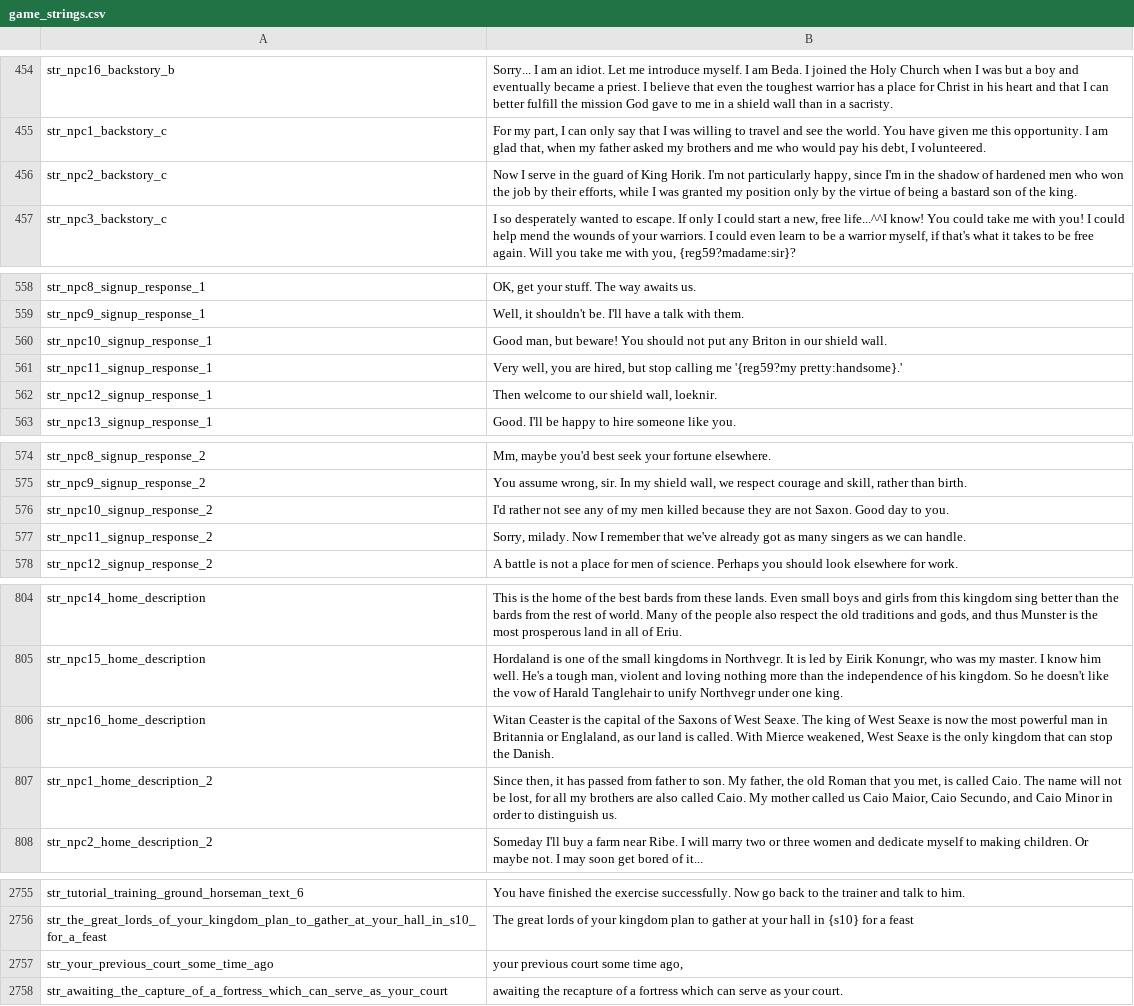
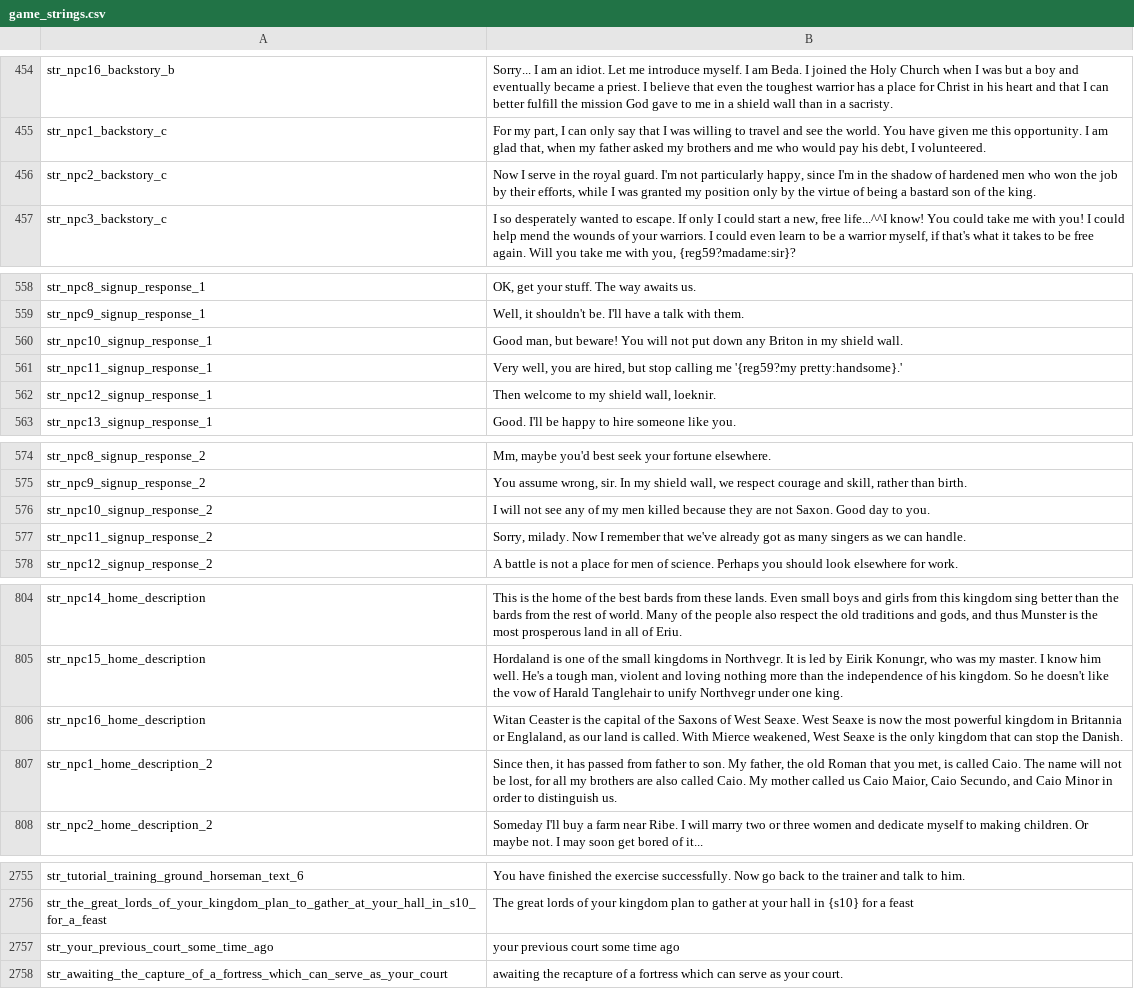
Before and after one commit to FabianoIlCapo/warband-vc-l10n, a CSV file: en/game_strings.csv, drawn as a sheet; only a part is shown, gaps mark what is left out; the diff covers the shown part only.

```diff
--- a/en/game_strings.csv
+++ b/en/game_strings.csv
@@ -455,3 +455,3 @@ str_npc16_backstory_b|Sorry... I am an idiot. Let me introduce myself. I am Beda
 str_npc1_backstory_c|For my part, I can only say that I was willing to travel and see the world. You have given me this opportunity. I am glad that, when my father asked my brothers and me who would pay his debt, I volunteered.
-str_npc2_backstory_c|Now I serve in the guard of King Horik. I'm not particularly happy, since I'm in the shadow of hardened men who won the job by their efforts, while I was granted my position only by the virtue of being a bastard son of the king.
+str_npc2_backstory_c|Now I serve in the royal guard. I'm not particularly happy, since I'm in the shadow of hardened men who won the job by their efforts, while I was granted my position only by the virtue of being a bastard son of the king.
 str_npc3_backstory_c|I so desperately wanted to escape. If only I could start a new, free life...^^I know! You could take me with you! I could help mend the wounds of your warriors. I could even learn to be a warrior myself, if that's what it takes to be free again. Will you take me with you, {reg59?madame:sir}?
@@ -559,5 +559,5 @@ str_npc8_signup_response_1|OK, get your stuff. The way awaits us.
 str_npc9_signup_response_1|Well, it shouldn't be. I'll have a talk with them.
-str_npc10_signup_response_1|Good man, but beware! You should not put any Briton in our shield wall.
+str_npc10_signup_response_1|Good man, but beware! You will not put down any Briton in my shield wall.
 str_npc11_signup_response_1|Very well, you are hired, but stop calling me '{reg59?my pretty:handsome}.'
-str_npc12_signup_response_1|Then welcome to our shield wall, loeknir.
+str_npc12_signup_response_1|Then welcome to my shield wall, loeknir.
 str_npc13_signup_response_1|Good. I'll be happy to hire someone like you.
@@ -575,3 +575,3 @@ str_npc8_signup_response_2|Mm, maybe you'd best seek your fortune elsewhere.
 str_npc9_signup_response_2|You assume wrong, sir. In my shield wall, we respect courage and skill, rather than birth.
-str_npc10_signup_response_2|I'd rather not see any of my men killed because they are not Saxon. Good day to you.
+str_npc10_signup_response_2|I will not see any of my men killed because they are not Saxon. Good day to you.
 str_npc11_signup_response_2|Sorry, milady. Now I remember that we've already got as many singers as we can handle.
@@ -805,3 +805,3 @@ str_npc14_home_description|This is the home of the best bards from these lands.
 str_npc15_home_description|Hordaland is one of the small kingdoms in Northvegr. It is led by Eirik Konungr, who was my master. I know him well. He's a tough man, violent and loving nothing more than the independence of his kingdom. So he doesn't like the vow of Harald Tanglehair to unify Northvegr under one king.
-str_npc16_home_description|Witan Ceaster is the capital of the Saxons of West Seaxe. The king of West Seaxe is now the most powerful man in Britannia or Englaland, as our land is called. With Mierce weakened, West Seaxe is the only kingdom that can stop the Danish.
+str_npc16_home_description|Witan Ceaster is the capital of the Saxons of West Seaxe. West Seaxe is now the most powerful kingdom in Britannia or Englaland, as our land is called. With Mierce weakened, West Seaxe is the only kingdom that can stop the Danish.
 str_npc1_home_description_2|Since then, it has passed from father to son. My father, the old Roman that you met, is called Caio. The name will not be lost, for all my brothers are also called Caio. My mother called us Caio Maior, Caio Secundo, and Caio Minor in order to distinguish us.
@@ -2756,3 +2756,3 @@ str_tutorial_training_ground_horseman_text_6|You have finished the exercise succ
 str_the_great_lords_of_your_kingdom_plan_to_gather_at_your_hall_in_s10_for_a_feast|The great lords of your kingdom plan to gather at your hall in {s10} for a feast
-str_your_previous_court_some_time_ago|your previous court some time ago,
+str_your_previous_court_some_time_ago|your previous court some time ago
 str_awaiting_the_capture_of_a_fortress_which_can_serve_as_your_court|awaiting the recapture of a fortress which can serve as your court.
```
Also changed, not shown: 1 edited cell elsewhere in this file, en/dialogs.csv, en/game_menus.csv, 4 other files.
